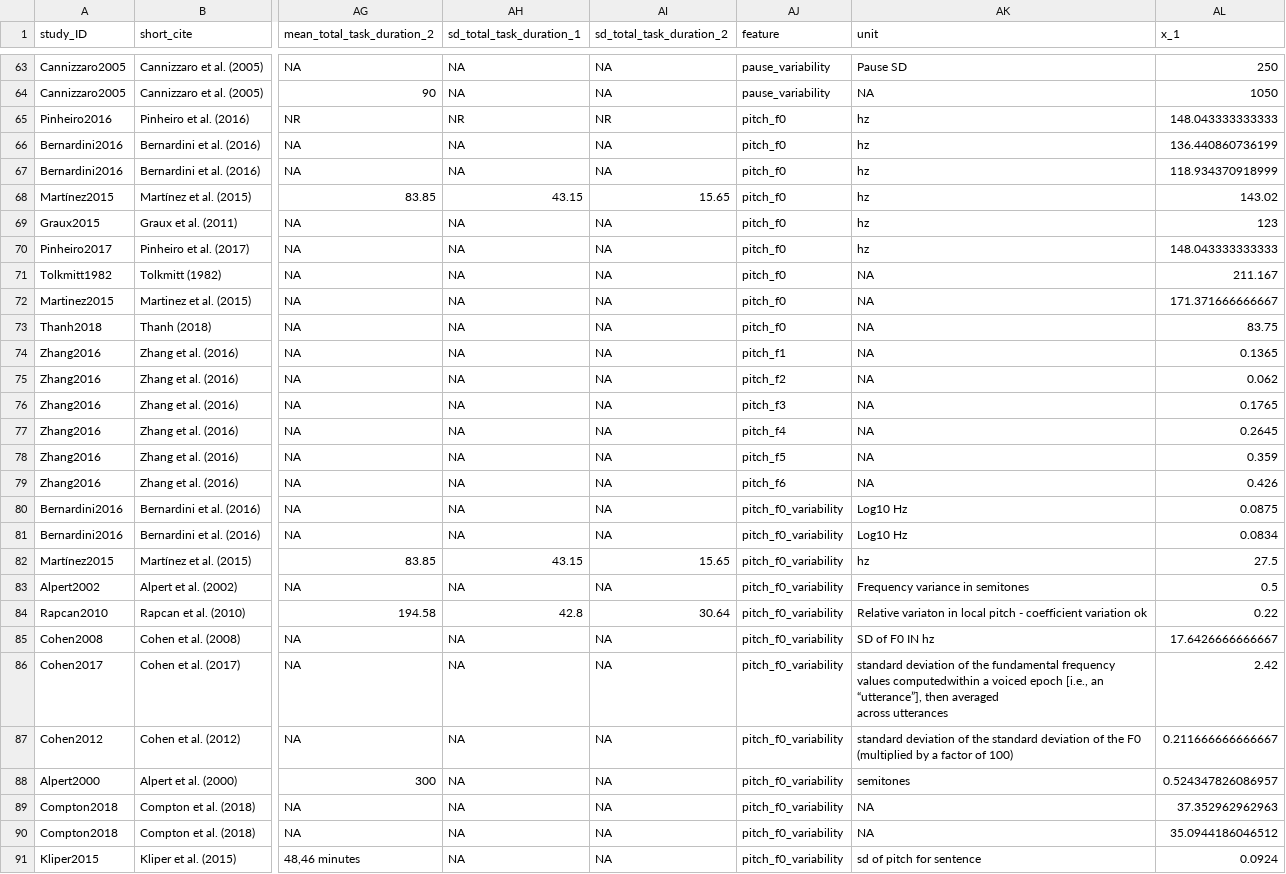
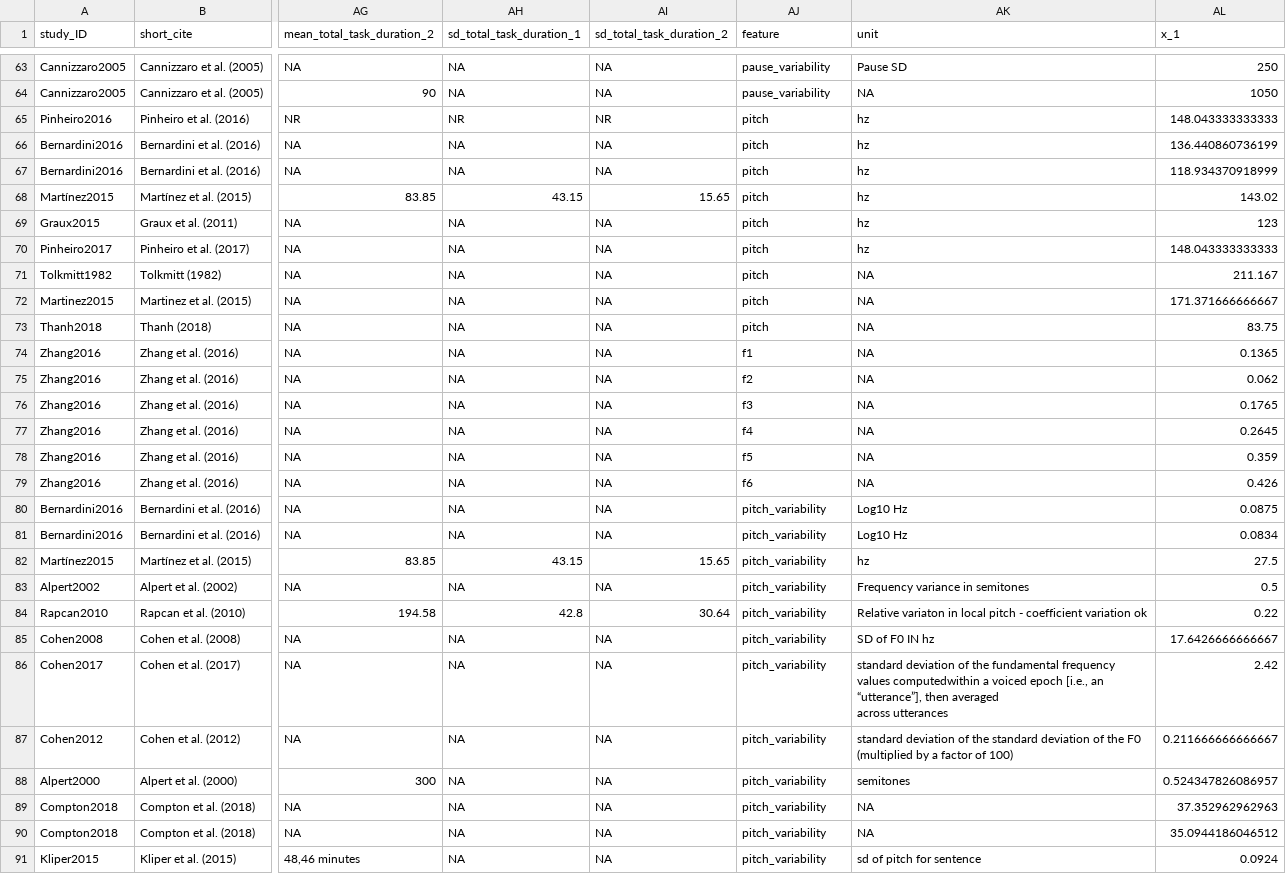
Before and after one commit to LNJ-ND/MetaVoice_Preprocess, a CSV file: preprodata/sz_final.csv, drawn as a sheet; only a part is shown, gaps mark what is left out; the diff covers the shown part only; the diff names each change by its address in the sheet, - before the commit and + after, or states it on an @@ line.

```diff
--- a/preprodata/sz_final.csv
+++ b/preprodata/sz_final.csv
-AJ65:AJ73 (feature): pitch_f0
+AJ65:AJ73 (feature): pitch
-AJ74 (feature): pitch_f1
+AJ74 (feature): f1
-AJ75 (feature): pitch_f2
+AJ75 (feature): f2
-AJ76 (feature): pitch_f3
+AJ76 (feature): f3
-AJ77 (feature): pitch_f4
+AJ77 (feature): f4
-AJ78 (feature): pitch_f5
+AJ78 (feature): f5
-AJ79 (feature): pitch_f6
+AJ79 (feature): f6
-AJ80:AJ91 (feature): pitch_f0_variability
+AJ80:AJ91 (feature): pitch_variability
```
Also changed, not shown: 21 edited cells elsewhere in this file, preprodata/ASD_final.csv, preprodata/LHD_final.csv, 4 other files.
